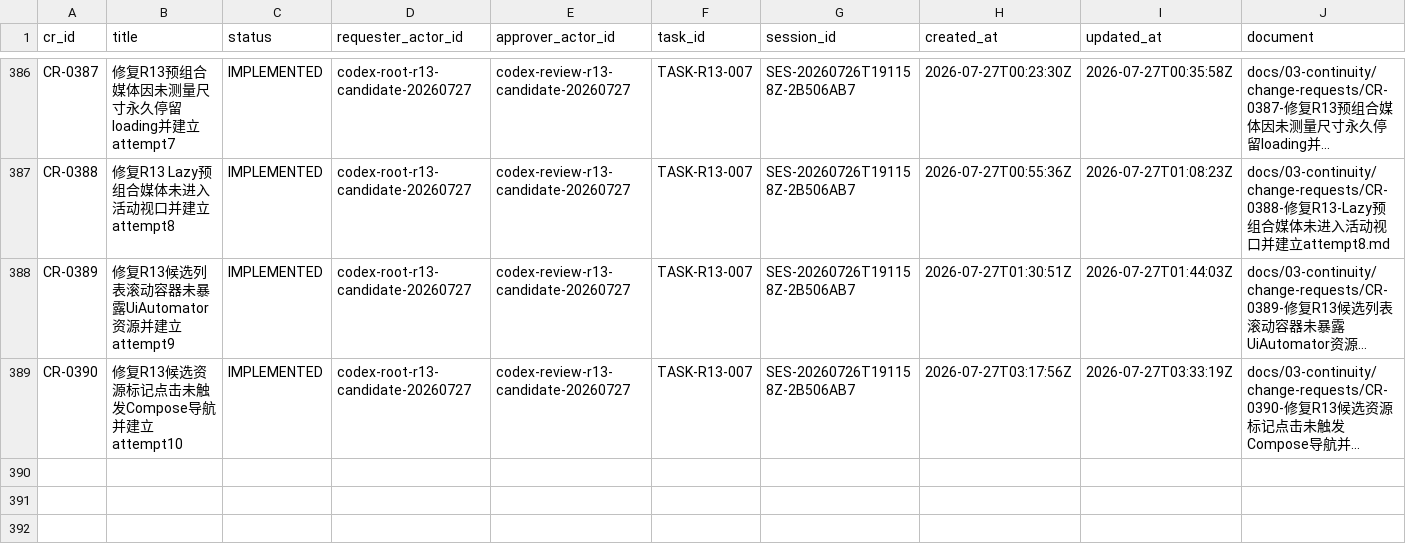
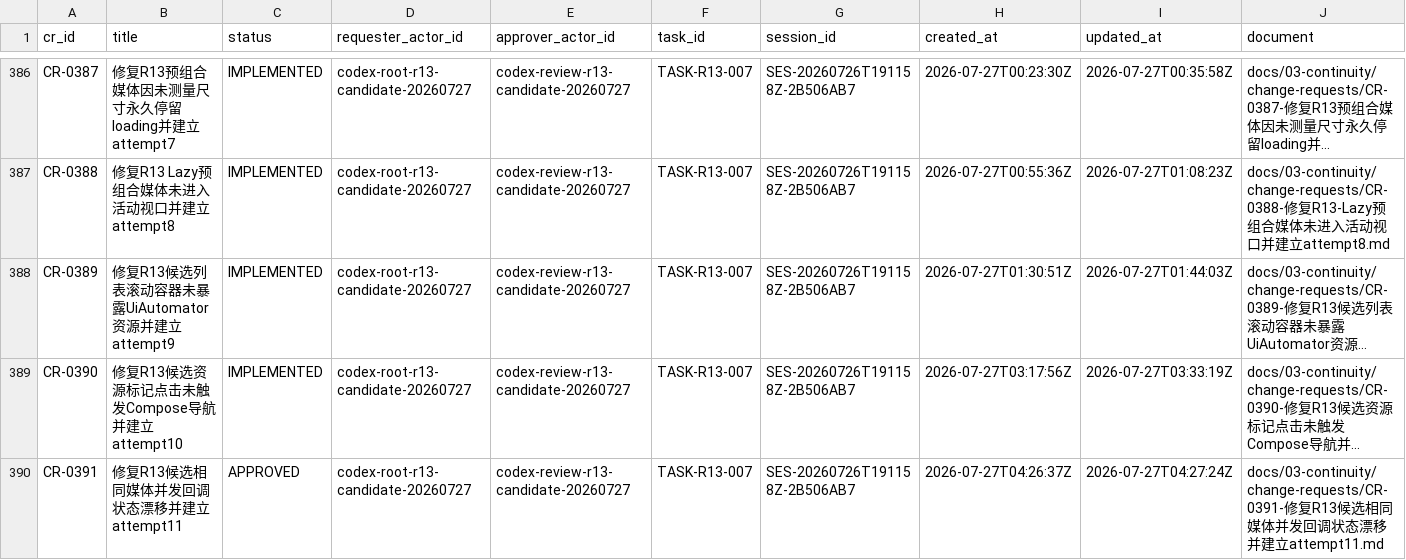
Before and after one commit to fei613293175/hhy, a CSV file: catalogs/change_request_index.csv, drawn as a sheet; only a part is shown, gaps mark what is left out; long unchanged cells end in …; rows hold the shown columns only; the diff names each change by its address in the sheet, - before the commit and + after, or states it on an @@ line.

Commit message:
[STORY-R13-003] fix(android): derive candidate media state from painter
Task-ID: TASK-R13-007
Session-ID: SES-20260726T191158Z-2B506AB7
Checkpoint-ID: CP-SES-20260726T191158Z-2B506AB7-0029
Tests: PASS:android-ui-foundation,git-diff-check,obx-android-module,r13-candidate-governance
CR: CR-0377,CR-0378,CR-0379,CR-0380,CR-0381,CR-0382,CR-0383,CR-0384,CR-0385,CR-0386,CR-0387,CR-0388,CR-0389,CR-0390,CR-0391
Story-ID: STORY-R13-003

```diff
--- a/catalogs/change_request_index.csv
+++ b/catalogs/change_request_index.csv
+row 390: CR-0391 | 修复R13候选相同媒体并发回调状态漂移并建立attempt11 | APPROVED | codex-root-r13-candidate-20260727 | codex-review-r13-candidate-20260727 | TASK-R13-007 | SES-20260726T191158Z-2B506AB7 | 2026-07-27T04:26:37Z | 2026-07-27T04:27:24Z | docs/03-continuity/change-requests/CR-0391-修复R13候选相同媒体并发回调状态漂移并建立attempt11.md
```
Also changed, not shown: catalogs/session_index.csv, 21 other files.
